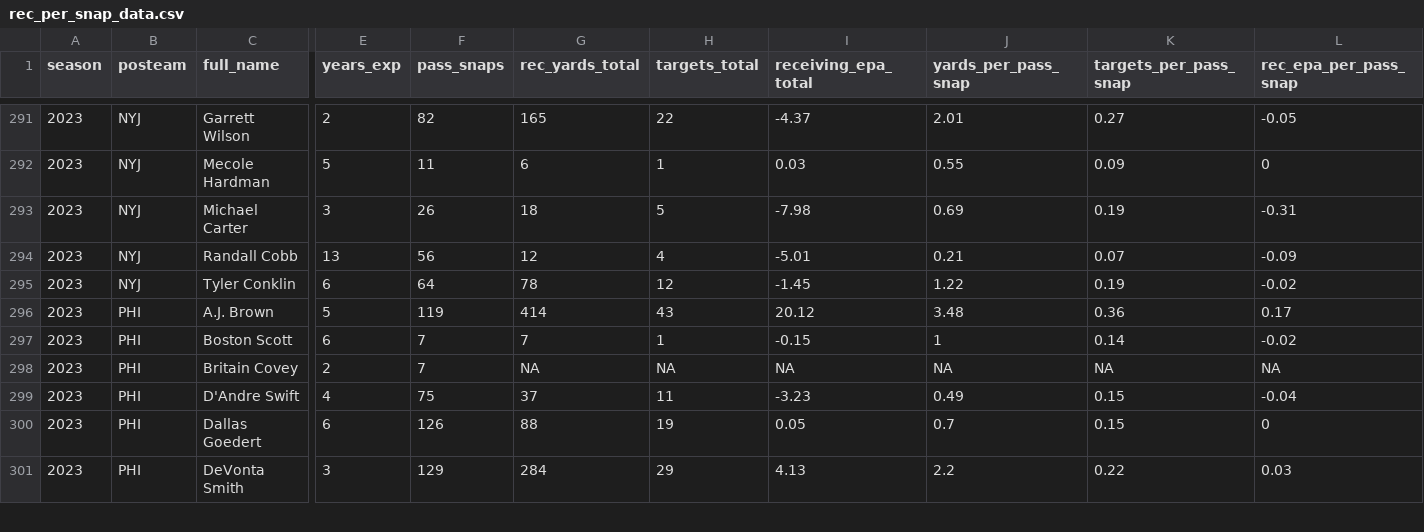
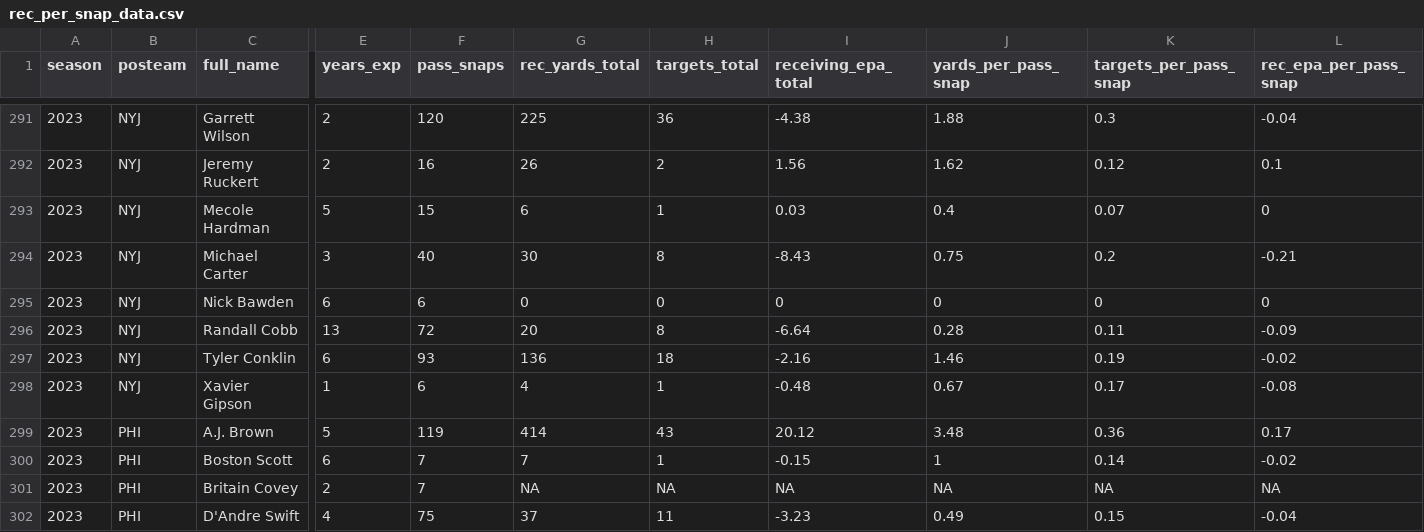
Before and after one commit to albtree/nfl-per-pass-snap, a CSV file: rec_per_snap_data.csv, drawn as a sheet; only a part is shown, gaps mark what is left out; the shorter side is filled out with more unchanged rows; addresses are those after the commit; rows hold the shown columns only; the diff covers the shown part only; the diff names each change by its address in the sheet, - before the commit and + after, or states it on an @@ line.

```diff
--- a/rec_per_snap_data.csv
+++ b/rec_per_snap_data.csv
-F291 (pass_snaps): 82
+F291 (pass_snaps): 120
-G291 (rec_yards_total): 165
+G291 (rec_yards_total): 225
-H291 (targets_total): 22
+H291 (targets_total): 36
-I291 (receiving_epa_total): -4.37
+I291 (receiving_epa_total): -4.38
-J291 (yards_per_pass_snap): 2.01
+J291 (yards_per_pass_snap): 1.88
-K291 (targets_per_pass_snap): 0.27
+K291 (targets_per_pass_snap): 0.3
-L291 (rec_epa_per_pass_snap): -0.05
+L291 (rec_epa_per_pass_snap): -0.04
+row 292: 2023 | NYJ | Jeremy Ruckert | 2 | 16 | 26 | 2 | 1.56 | 1.62 | 0.12 | 0.1
-F293 (pass_snaps): 11
+F293 (pass_snaps): 15
-J293 (yards_per_pass_snap): 0.55
+J293 (yards_per_pass_snap): 0.4
-K293 (targets_per_pass_snap): 0.09
+K293 (targets_per_pass_snap): 0.07
-F294 (pass_snaps): 26
+F294 (pass_snaps): 40
-G294 (rec_yards_total): 18
+G294 (rec_yards_total): 30
-H294 (targets_total): 5
+H294 (targets_total): 8
-I294 (receiving_epa_total): -7.98
+I294 (receiving_epa_total): -8.43
-J294 (yards_per_pass_snap): 0.69
+J294 (yards_per_pass_snap): 0.75
-K294 (targets_per_pass_snap): 0.19
+K294 (targets_per_pass_snap): 0.2
-L294 (rec_epa_per_pass_snap): -0.31
+L294 (rec_epa_per_pass_snap): -0.21
+row 295: 2023 | NYJ | Nick Bawden | 6 | 6 | 0 | 0 | 0 | 0 | 0 | 0
-F296 (pass_snaps): 56
+F296 (pass_snaps): 72
-G296 (rec_yards_total): 12
+G296 (rec_yards_total): 20
-H296 (targets_total): 4
+H296 (targets_total): 8
-I296 (receiving_epa_total): -5.01
+I296 (receiving_epa_total): -6.64
-J296 (yards_per_pass_snap): 0.21
+J296 (yards_per_pass_snap): 0.28
-K296 (targets_per_pass_snap): 0.07
+K296 (targets_per_pass_snap): 0.11
-F297 (pass_snaps): 64
+F297 (pass_snaps): 93
-G297 (rec_yards_total): 78
+G297 (rec_yards_total): 136
-H297 (targets_total): 12
+H297 (targets_total): 18
-I297 (receiving_epa_total): -1.45
+I297 (receiving_epa_total): -2.16
-J297 (yards_per_pass_snap): 1.22
+J297 (yards_per_pass_snap): 1.46
+row 298: 2023 | NYJ | Xavier Gipson | 1 | 6 | 4 | 1 | -0.48 | 0.67 | 0.17 | -0.08
```
Also changed, not shown: 101 edited cells elsewhere in this file.
